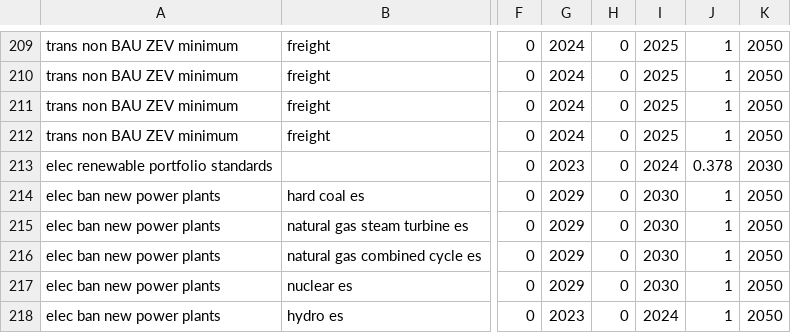
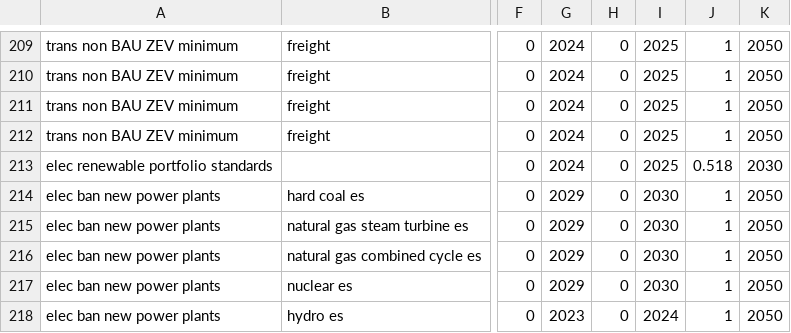
Before and after one commit to EnergyInnovation/eps-georgia, a CSV file: InputData/plcy-schd/FoPITY/FoPITY-2-WebApp.csv, drawn as a sheet; only a part is shown, gaps mark what is left out; the diff names each change by its address in the sheet, - before the commit and + after, or states it on an @@ line.

```diff
--- a/InputData/plcy-schd/FoPITY/FoPITY-2-WebApp.csv
+++ b/InputData/plcy-schd/FoPITY/FoPITY-2-WebApp.csv
-G213: 2023
+G213: 2024
-I213: 2024
+I213: 2025
-J213: 0.378
+J213: 0.518
```
Also changed, not shown: InputData/bldgs/SYCEU/SYCEU-commercial.csv, InputData/bldgs/SYCEU/SYCEU-rural-residential.csv, 9 other files.
